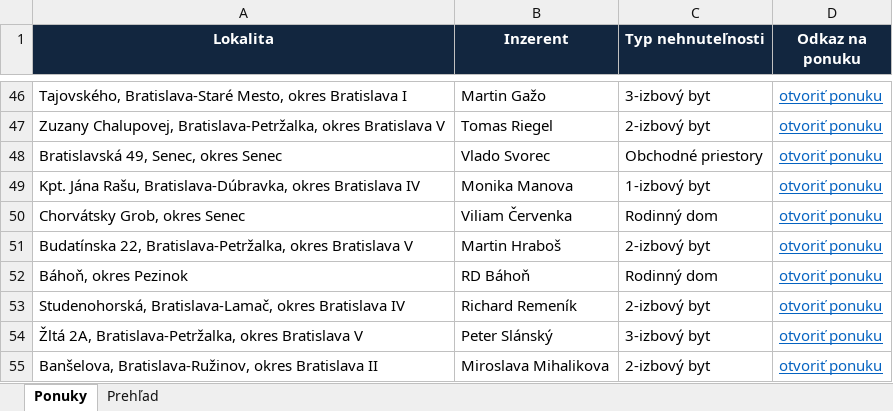
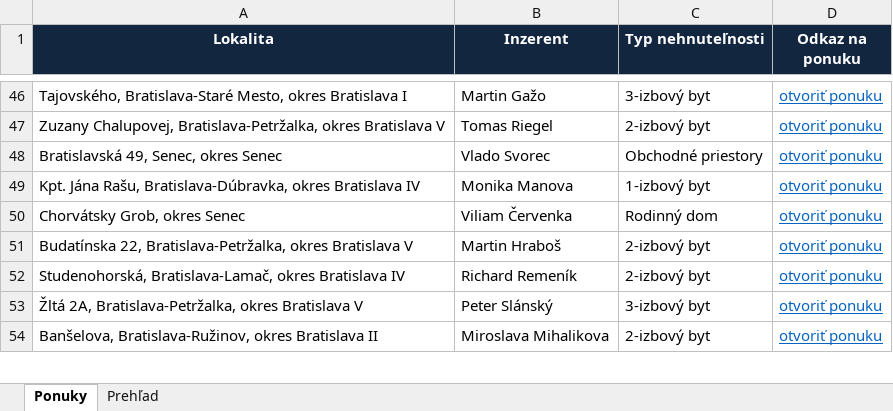
Before and after one commit to mrkubis-nest/nehnutelnosti-scraper, an Excel workbook: public/ponuky.xlsx, sheet Ponuky, drawn as a sheet; only a part is shown, gaps mark what is left out; values as stored, in another font and other column widths than the file's, no borders; the diff names each change by its address in the sheet, - before the commit and + after, or states it on an @@ line.

```diff
--- a/public/ponuky.xlsx (sheet Ponuky)
+++ b/public/ponuky.xlsx (sheet Ponuky)
-row 52: Báhoň, okres Pezinok | RD Báhoň | Rodinný dom | otvoriť ponuku
```
Also changed, not shown: sheet Prehľad, 2 other files.
